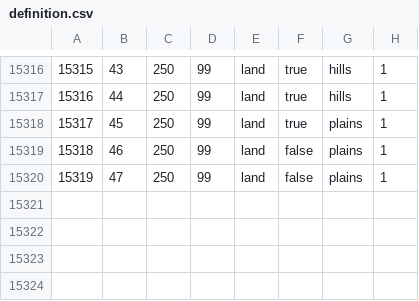
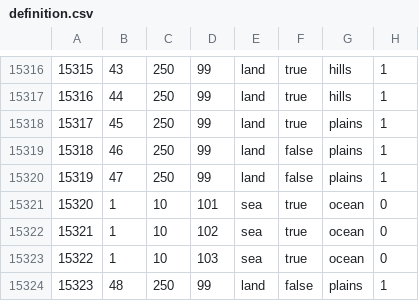
Before and after one commit to BSM-HOI4/HOI4-Bakasekaitizu-MOD, a CSV file: bakasekai/map/definition.csv, drawn as a sheet; only a part is shown, gaps mark what is left out; the diff names each change by its address in the sheet, - before the commit and + after, or states it on an @@ line.

```diff
--- a/bakasekai/map/definition.csv
+++ b/bakasekai/map/definition.csv
+row 15321: 15320 | 1 | 10 | 101 | sea | true | ocean | 0
+row 15322: 15321 | 1 | 10 | 102 | sea | true | ocean | 0
+row 15323: 15322 | 1 | 10 | 103 | sea | true | ocean | 0
+row 15324: 15323 | 48 | 250 | 99 | land | false | plains | 1
```
Also changed, not shown: 7 other files.
